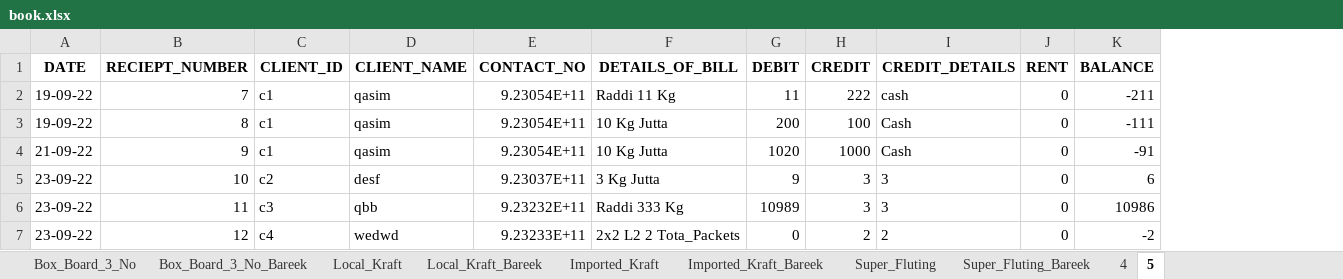
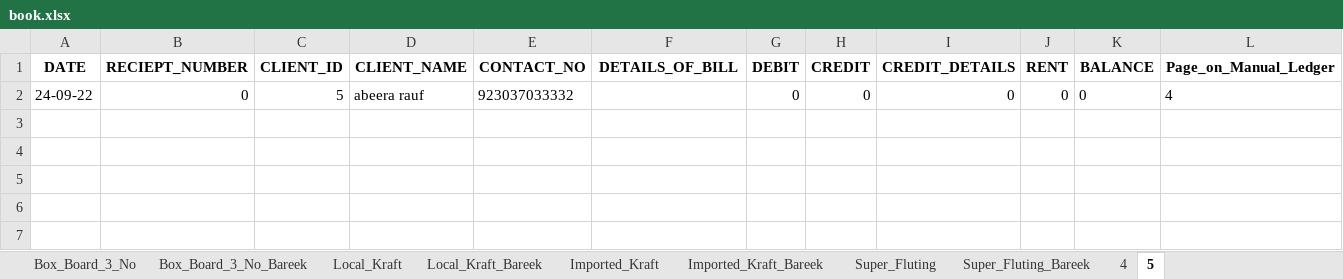
Before and after one commit to AbeeraRauf/FactoryManagementSystem, an Excel workbook: book.xlsx, sheet 5, drawn as a sheet; values as stored, in another font and other column widths than the file's, no borders; removed rows and columns are numbered as before the commit, all else as after; the diff names each change by its address in the sheet, - before the commit and + after, or states it on an @@ line.

```diff
--- a/book.xlsx (sheet 5)
+++ b/book.xlsx (sheet 5)
+column L (Page_on_Manual_Ledger), empty
-row 2: 19-09-22 | 7 | c1 | qasim | 9.23054E+11 | Raddi 11 Kg | 11 | 222 | cash | 0 | -211
-row 3: 19-09-22 | 8 | c1 | qasim | 9.23054E+11 | 10 Kg Jutta | 200 | 100 | Cash | 0 | -111
-row 4: 21-09-22 | 9 | c1 | qasim | 9.23054E+11 | 10 Kg Jutta | 1020 | 1000 | Cash | 0 | -91
-row 5: 23-09-22 | 10 | c2 | desf | 9.23037E+11 | 3 Kg Jutta | 9 | 3 | 3 | 0 | 6
-row 6: 23-09-22 | 11 | c3 | qbb | 9.23232E+11 | Raddi 333 Kg | 10989 | 3 | 3 | 0 | 10986
-row 7: 23-09-22 | 12 | c4 | wedwd | 9.23233E+11 | 2x2 L2 2 Tota_Packets | 0 | 2 | 2 | 0 | -2
+row 2: 24-09-22 | 0 | 5 | abeera rauf | 923037033332 |  | 0 | 0 | 0 | 0 | 0 | 4
```
Also changed, not shown: sheet 4.
